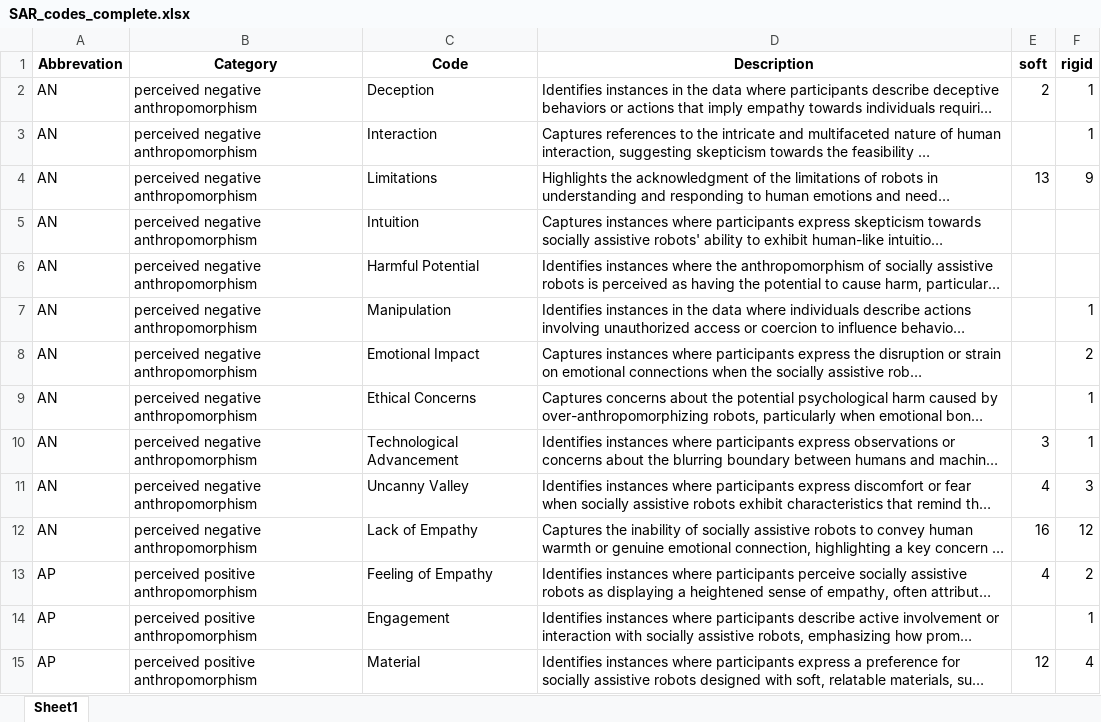
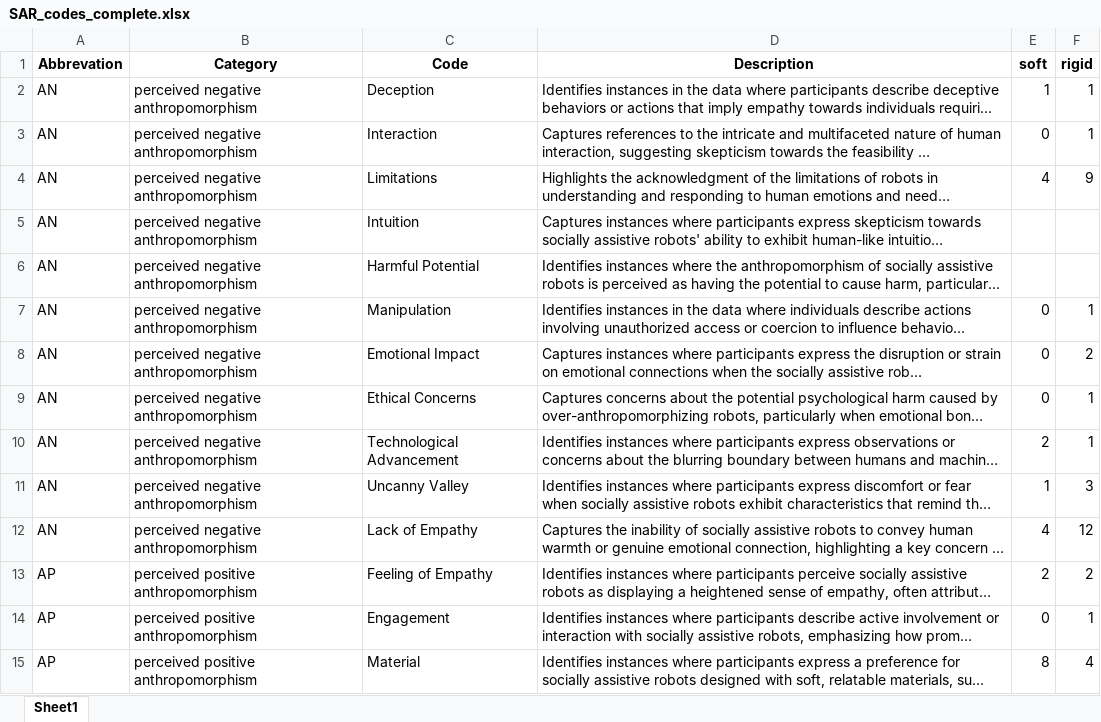
Before and after one commit to FennStatistics/Article_SoftRobotIntervention, an Excel workbook: Analyses/main study - LLM/create tables, graphics G3/outputs/SAR_codes_complete.xlsx, sheet Sheet1, drawn as a sheet; only a part is shown; long unchanged cells end in …; values as stored, in another font and other column widths than the file's, no borders; the diff covers the shown part only; the diff names each change by its address in the sheet, - before the commit and + after, or states it on an @@ line.

Commit message:
recreate tables, graphics

```diff
--- a/Analyses/main study - LLM/create tables, graphics G3/outputs/SAR_codes_complete.xlsx (sheet Sheet1)
+++ b/Analyses/main study - LLM/create tables, graphics G3/outputs/SAR_codes_complete.xlsx (sheet Sheet1)
-E2 (soft): 2
+E2 (soft): 1
-E3 (soft): (empty)
+E3 (soft): 0
-E4 (soft): 13
+E4 (soft): 4
-E7:E9 (soft): (empty)
+E7:E9 (soft): 0
-E10 (soft): 3
+E10 (soft): 2
-E11 (soft): 4
+E11 (soft): 1
-E12 (soft): 16
+E12 (soft): 4
-E13 (soft): 4
+E13 (soft): 2
-E14 (soft): (empty)
+E14 (soft): 0
-E15 (soft): 12
+E15 (soft): 8
```
Also changed, not shown: 58 edited cells elsewhere in this sheet, Analyses/main study - LLM/create tables, graphics G3/outputs/RR_codes_complete.xlsx, Analyses/main study - LLM/create tables, graphics G3/outputs/RR_codes_first20.xlsx, 21 other files.
